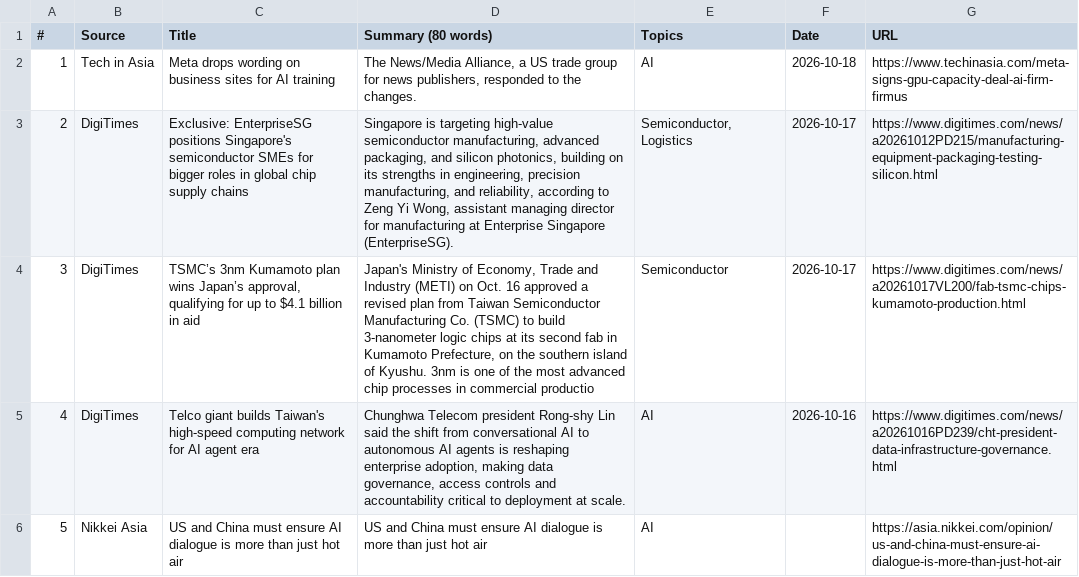
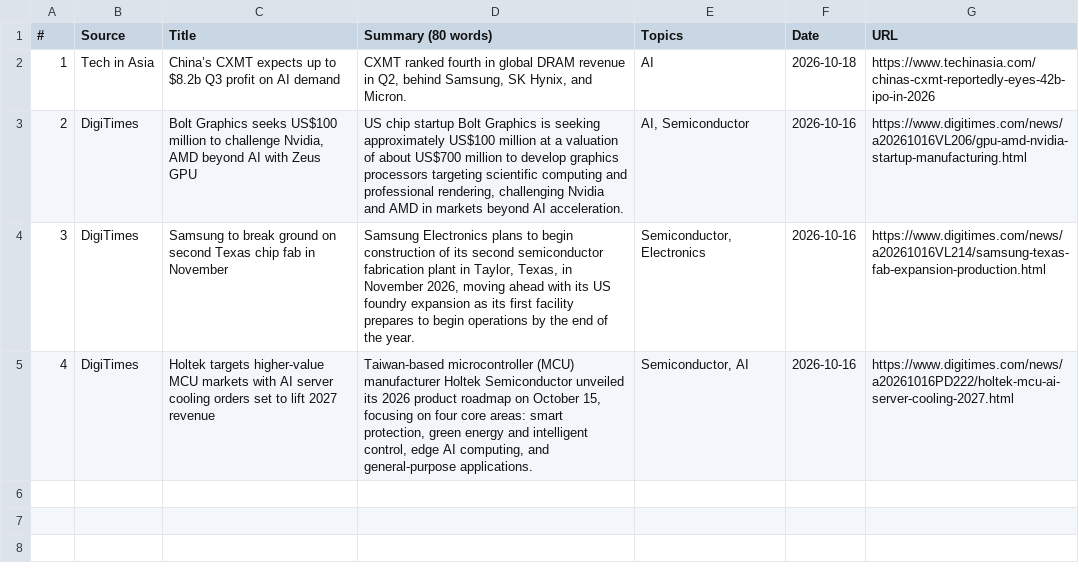
Before and after one commit to asiatechfeed/Asia-Tech-Feed, a TSV file: assets/data/news-2026-10-18.tsv, drawn as a sheet.

Commit message:
🚀 Deploy digest 2026-10-18 (4 articles) f775b3064537f1cb248f3bfee3c5db8ac68d9696

```diff
--- a/assets/data/news-2026-10-18.tsv
+++ b/assets/data/news-2026-10-18.tsv
@@ -1,6 +1,5 @@
 "#"	"Source"	"Title"	"Summary (80 words)"	"Topics"	"Date"	"URL"
-"1"	"Tech in Asia"	"Meta drops wording on business sites for AI training"	"The News/Media Alliance, a US trade group for news publishers, responded to the changes."	"AI"	"2026-10-18"	"https://www.techinasia.com/meta-signs-gpu-capacity-deal-ai-firm-firmus"
-"2"	"DigiTimes"	"Exclusive: EnterpriseSG positions Singapore's semiconductor SMEs for bigger roles in global chip supply chains"	"Singapore is targeting high-value semiconductor manufacturing, advanced packaging, and silicon photonics, building on its strengths in engineering, precision manufacturing, and reliability, according to Zeng Yi Wong, assistant managing director for manufacturing at Enterprise Singapore (EnterpriseSG)."	"Semiconductor, Logistics"	"2026-10-17"	"https://www.digitimes.com/news/a20261012PD215/manufacturing-equipment-packaging-testing-silicon.html"
-"3"	"DigiTimes"	"TSMC’s 3nm Kumamoto plan wins Japan’s approval, qualifying for up to $4.1 billion in aid"	"Japan's Ministry of Economy, Trade and Industry (METI) on Oct. 16 approved a revised plan from Taiwan Semiconductor Manufacturing Co. (TSMC) to build 3-nanometer logic chips at its second fab in Kumamoto Prefecture, on the southern island of Kyushu. 3nm is one of the most advanced chip processes in commercial productio"	"Semiconductor"	"2026-10-17"	"https://www.digitimes.com/news/a20261017VL200/fab-tsmc-chips-kumamoto-production.html"
-"4"	"DigiTimes"	"Telco giant builds Taiwan's high-speed computing network for AI agent era"	"Chunghwa Telecom president Rong-shy Lin said the shift from conversational AI to autonomous AI agents is reshaping enterprise adoption, making data governance, access controls and accountability critical to deployment at scale."	"AI"	"2026-10-16"	"https://www.digitimes.com/news/a20261016PD239/cht-president-data-infrastructure-governance.html"
-"5"	"Nikkei Asia"	"US and China must ensure AI dialogue is more than just hot air"	"US and China must ensure AI dialogue is more than just hot air"	"AI"	""	"https://asia.nikkei.com/opinion/us-and-china-must-ensure-ai-dialogue-is-more-than-just-hot-air"
+"1"	"Tech in Asia"	"China’s CXMT expects up to $8.2b Q3 profit on AI demand"	"CXMT ranked fourth in global DRAM revenue in Q2, behind Samsung, SK Hynix, and Micron."	"AI"	"2026-10-18"	"https://www.techinasia.com/chinas-cxmt-reportedly-eyes-42b-ipo-in-2026"
+"2"	"DigiTimes"	"Bolt Graphics seeks US$100 million to challenge Nvidia, AMD beyond AI with Zeus GPU"	"US chip startup Bolt Graphics is seeking approximately US$100 million at a valuation of about US$700 million to develop graphics processors targeting scientific computing and professional rendering, challenging Nvidia and AMD in markets beyond AI acceleration."	"AI, Semiconductor"	"2026-10-16"	"https://www.digitimes.com/news/a20261016VL206/gpu-amd-nvidia-startup-manufacturing.html"
+"3"	"DigiTimes"	"Samsung to break ground on second Texas chip fab in November"	"Samsung Electronics plans to begin construction of its second semiconductor fabrication plant in Taylor, Texas, in November 2026, moving ahead with its US foundry expansion as its first facility prepares to begin operations by the end of the year."	"Semiconductor, Electronics"	"2026-10-16"	"https://www.digitimes.com/news/a20261016VL214/samsung-texas-fab-expansion-production.html"
+"4"	"DigiTimes"	"Holtek targets higher-value MCU markets with AI server cooling orders set to lift 2027 revenue"	"Taiwan-based microcontroller (MCU) manufacturer Holtek Semiconductor unveiled its 2026 product roadmap on October 15, focusing on four core areas: smart protection, green energy and intelligent control, edge AI computing, and general-purpose applications."	"Semiconductor, AI"	"2026-10-16"	"https://www.digitimes.com/news/a20261016PD222/holtek-mcu-ai-server-cooling-2027.html"
```
Also changed, not shown: 19 other files.
